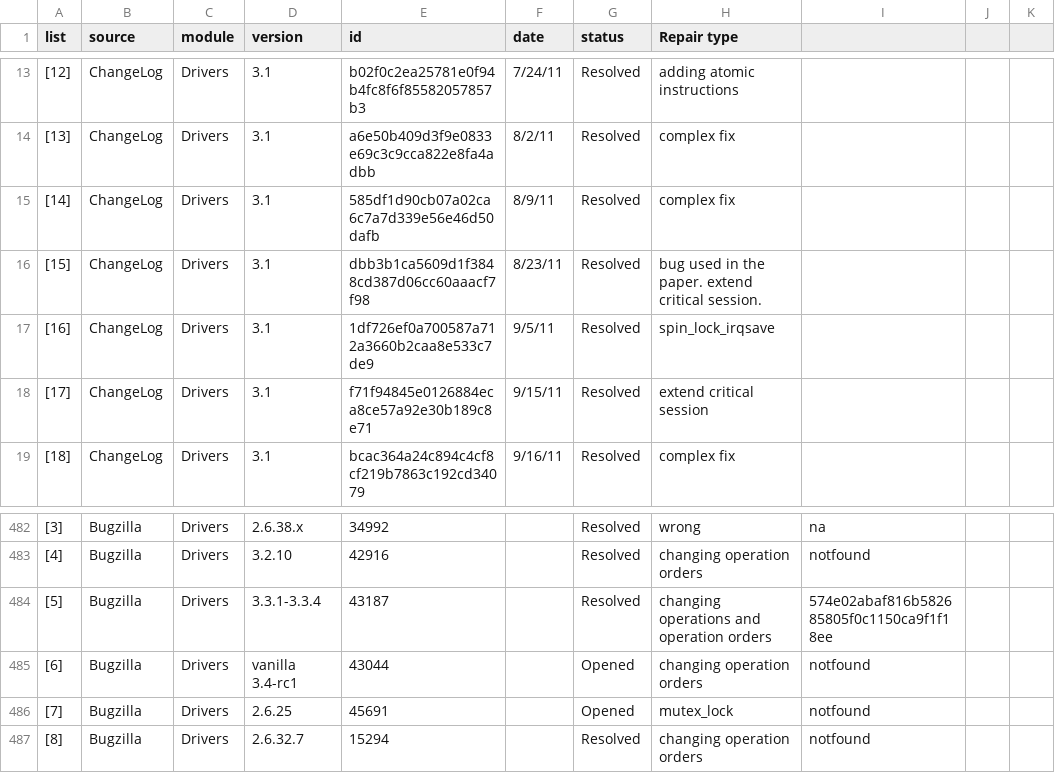
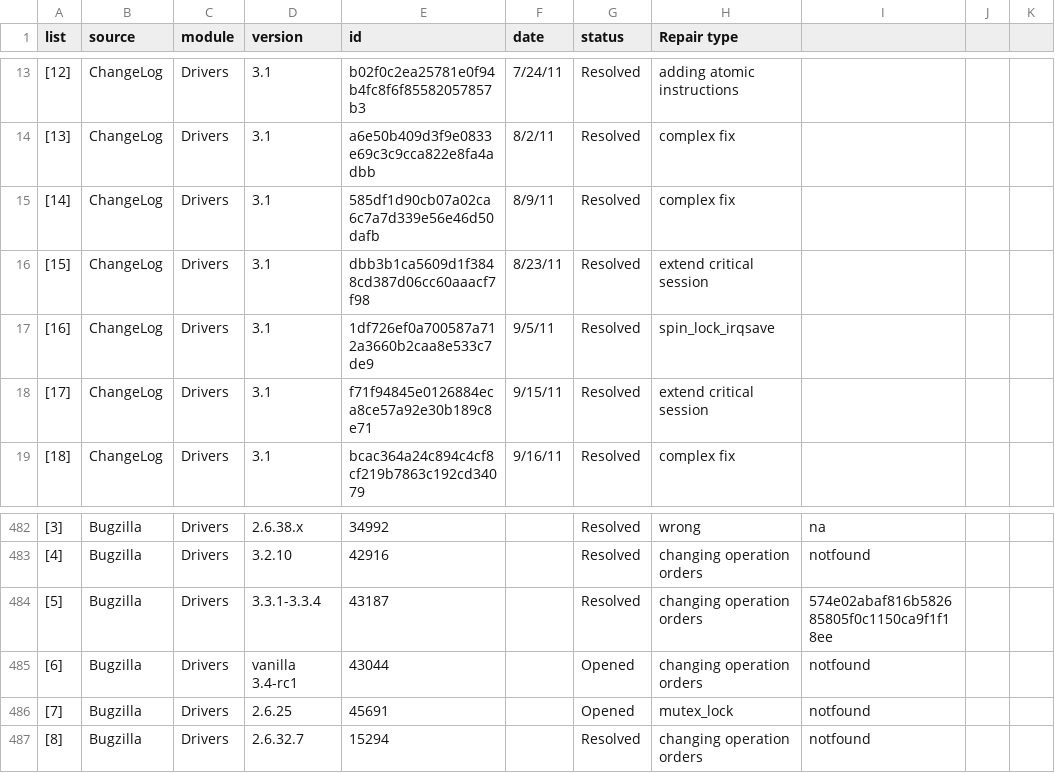
Before and after one commit to mkx22/KDR-repair, a CSV file: ChangeLogList-excel.csv, drawn as a sheet; only a part is shown, gaps mark what is left out.

```diff
--- a/ChangeLogList-excel.csv
+++ b/ChangeLogList-excel.csv
@@ -15,3 +15,3 @@ list,source,module,version,id,date,status,Repair type,,,,,,,,,,,,,,,,,,
 [14],ChangeLog,Drivers,3.1,585df1d90cb07a02ca6c7a7d339e56e46d50dafb,8/9/11,Resolved,complex fix,,,,,,,,,,,,,,,,,,
-[15],ChangeLog,Drivers,3.1,dbb3b1ca5609d1f3848cd387d06cc60aaacf7f98,8/23/11,Resolved,bug used in the paper.  extend critical session.,,,,,,,,,,,,,,,,,,
+[15],ChangeLog,Drivers,3.1,dbb3b1ca5609d1f3848cd387d06cc60aaacf7f98,8/23/11,Resolved,extend critical session,,,,,,,,,,,,,,,,,,
 [16],ChangeLog,Drivers,3.1,1df726ef0a700587a712a3660b2caa8e533c7de9,9/5/11,Resolved,spin_lock_irqsave,,,,,,,,,,,,,,,,,,
@@ -483,3 +483,3 @@ list,source,module,version,id,date,status,Repair type,,,,,,,,,,,,,,,,,,
 [4],Bugzilla,Drivers,3.2.10,42916,,Resolved,changing operation orders,notfound,,,,,,,,,,,,,,,,,
-[5],Bugzilla,Drivers,3.3.1-3.3.4,43187,,Resolved,changing operations and operation orders,574e02abaf816b582685805f0c1150ca9f1f18ee,,,,,,,,,,,,,,,,,
+[5],Bugzilla,Drivers,3.3.1-3.3.4,43187,,Resolved,changing operation orders,574e02abaf816b582685805f0c1150ca9f1f18ee,,,,,,,,,,,,,,,,,
 [6],Bugzilla,Drivers,vanilla 3.4-rc1,43044,,Opened,changing operation orders,notfound,,,,,,,,,,,,,,,,,
```
Also changed, not shown: csv.csv.
